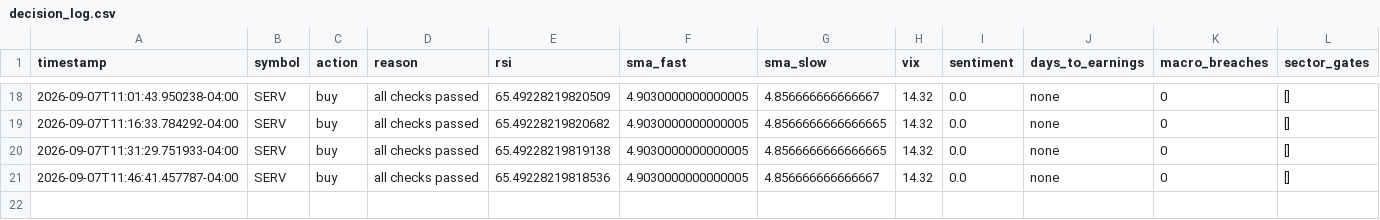
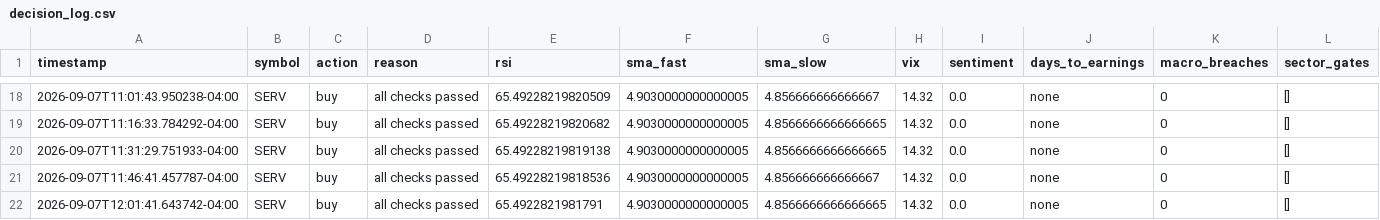
Before and after one commit to nguyenminhthanh0403-hub/graywind, a CSV file: state/small/decision_log.csv, drawn as a sheet; only a part is shown, gaps mark what is left out.

```diff
--- a/state/small/decision_log.csv
+++ b/state/small/decision_log.csv
@@ -21 +21,2 @@ timestamp,symbol,action,reason,rsi,sma_fast,sma_slow,vix,sentiment,days_to_earni
 2026-09-07T11:46:41.457787-04:00,SERV,buy,all checks passed,65.49228219818536,4.9030000000000005,4.856666666666667,14.32,0.0,none,0,[]
+2026-09-07T12:01:41.643742-04:00,SERV,buy,all checks passed,65.4922821981791,4.9030000000000005,4.8566666666666665,14.32,0.0,none,0,[]
```
Also changed, not shown: dashboard-data/small/equity_curve.csv, dashboard-data/small/status.csv.
